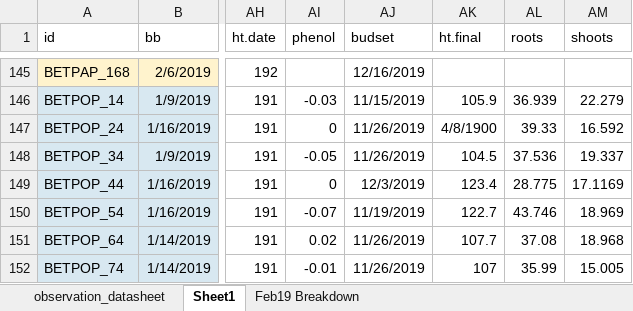
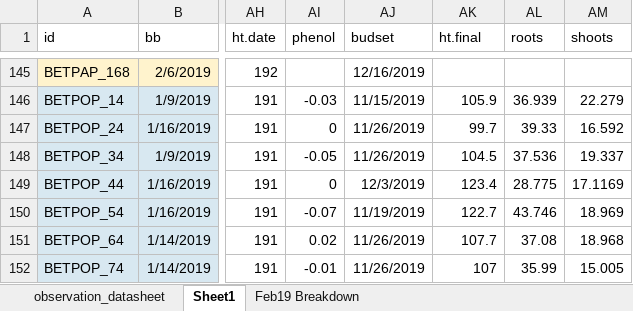
Before and after one commit to cchambe12/chillfreeze, an Excel workbook: data/observation_datasheet.xlsx, sheet Sheet1, drawn as a sheet; only a part is shown, gaps mark what is left out; values as stored, in another font and other column widths than the file's, no borders; the diff covers the shown part only; the diff names each change by its address in the sheet, - before the commit and + after, or states it on an @@ line.

```diff
--- a/data/observation_datasheet.xlsx (sheet Sheet1)
+++ b/data/observation_datasheet.xlsx (sheet Sheet1)
-AK147 (ht.final): 4/8/1900
+AK147 (ht.final): 99.7
```
Also changed, not shown: 96 hidden or unhidden rows elsewhere in this sheet, 10 other files.
